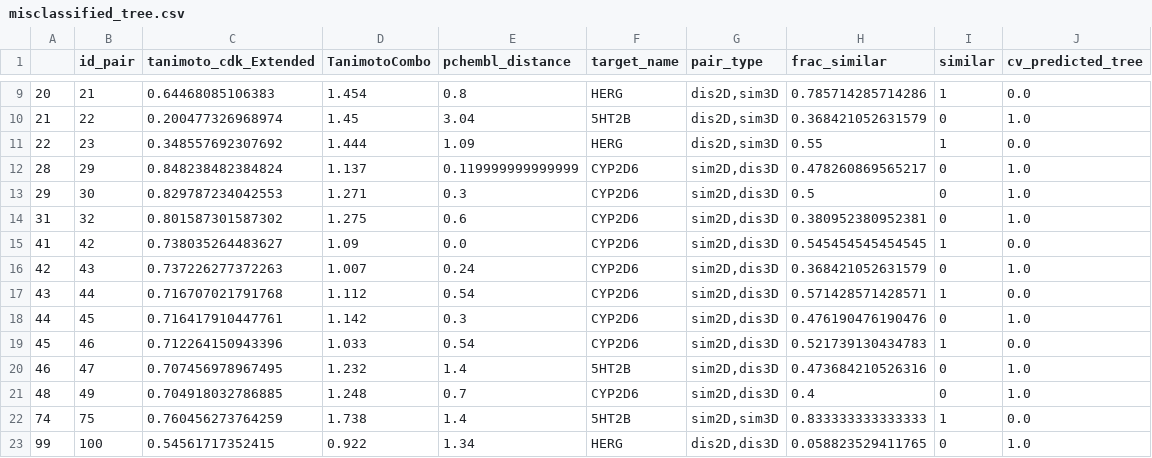
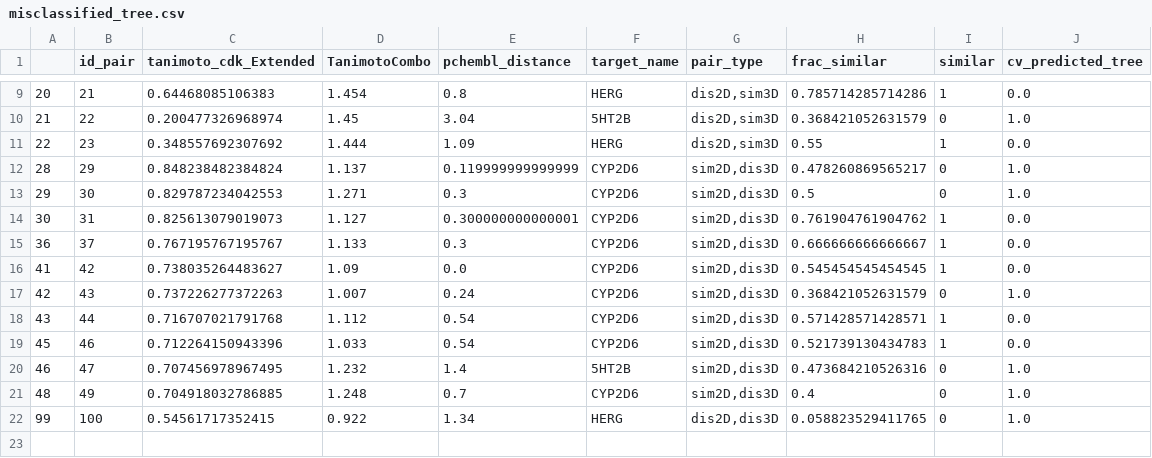
Before and after one commit to Mlzzzzz/MSU_CMSE830_Webapp_Final, a CSV file: Models/misclassified_tree.csv, drawn as a sheet; only a part is shown, gaps mark what is left out; removed rows and columns are numbered as before the commit, all else as after; the diff names each change by its address in the sheet, - before the commit and + after, or states it on an @@ line.

Commit message:
Add files via upload

```diff
--- a/Models/misclassified_tree.csv
+++ b/Models/misclassified_tree.csv
-row 14: 31 | 32 | 0.801587301587302 | 1.275 | 0.6 | CYP2D6 | sim2D,dis3D | 0.380952380952381 | 0 | 1.0
+row 14: 30 | 31 | 0.825613079019073 | 1.127 | 0.300000000000001 | CYP2D6 | sim2D,dis3D | 0.761904761904762 | 1 | 0.0
+row 15: 36 | 37 | 0.767195767195767 | 1.133 | 0.3 | CYP2D6 | sim2D,dis3D | 0.666666666666667 | 1 | 0.0
-row 18: 44 | 45 | 0.716417910447761 | 1.142 | 0.3 | CYP2D6 | sim2D,dis3D | 0.476190476190476 | 0 | 1.0
-row 22: 74 | 75 | 0.760456273764259 | 1.738 | 1.4 | 5HT2B | sim2D,sim3D | 0.833333333333333 | 1 | 0.0
```
